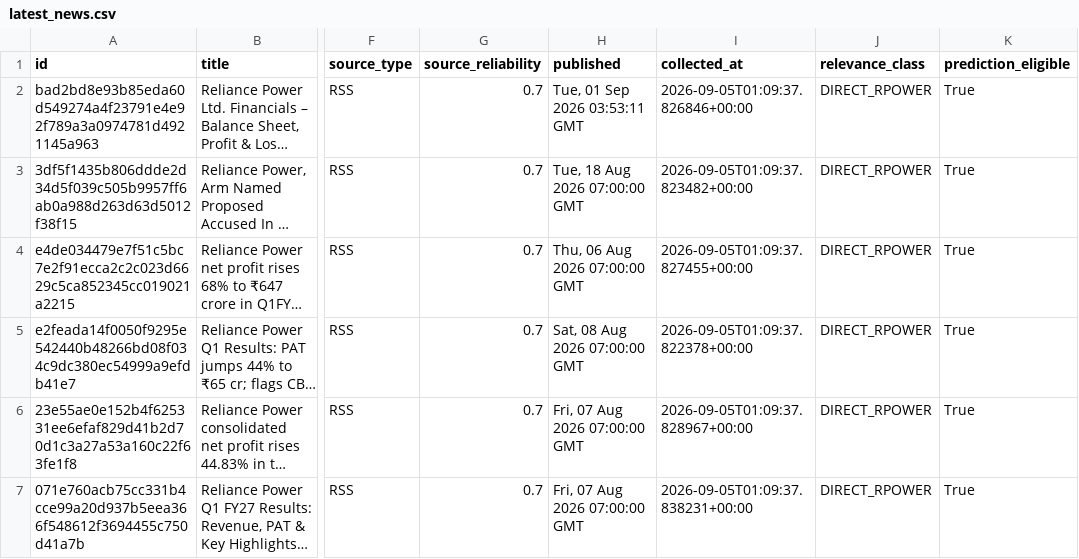
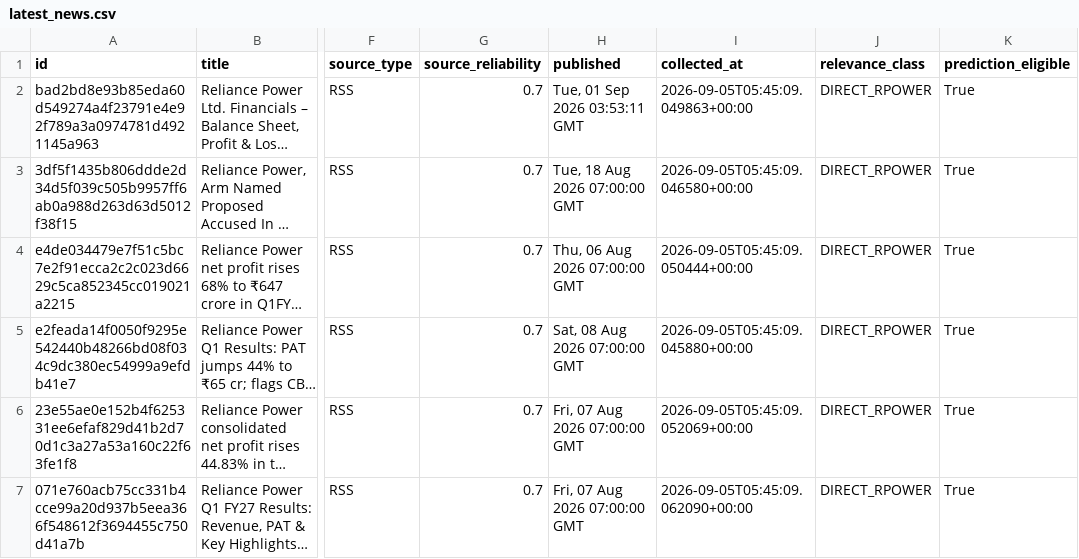
Before and after one commit to sureshr89/ReliancePower360, a CSV file: data/latest_news.csv, drawn as a sheet; only a part is shown, gaps mark what is left out; long unchanged cells end in …; the diff covers the shown part only; the diff names each change by its address in the sheet, - before the commit and + after, or states it on an @@ line.

```diff
--- a/data/latest_news.csv
+++ b/data/latest_news.csv
-I2 (collected_at): 2026-09-05T01:09:37.826846+00:00
+I2 (collected_at): 2026-09-05T05:45:09.049863+00:00
-I3 (collected_at): 2026-09-05T01:09:37.823482+00:00
+I3 (collected_at): 2026-09-05T05:45:09.046580+00:00
-I4 (collected_at): 2026-09-05T01:09:37.827455+00:00
+I4 (collected_at): 2026-09-05T05:45:09.050444+00:00
-I5 (collected_at): 2026-09-05T01:09:37.822378+00:00
+I5 (collected_at): 2026-09-05T05:45:09.045880+00:00
-I6 (collected_at): 2026-09-05T01:09:37.828967+00:00
+I6 (collected_at): 2026-09-05T05:45:09.052069+00:00
-I7 (collected_at): 2026-09-05T01:09:37.838231+00:00
+I7 (collected_at): 2026-09-05T05:45:09.062090+00:00
```
Also changed, not shown: 2 added rows and 25 edited cells elsewhere in this file, data/price_history.csv, data/session_predictions.csv, 2 other files.
